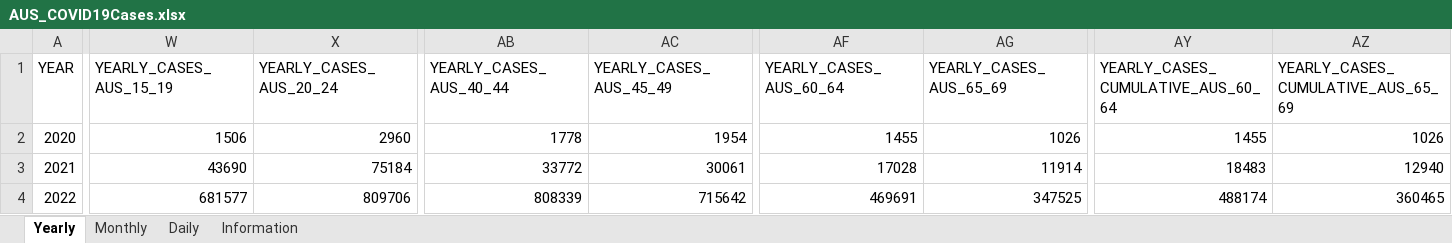
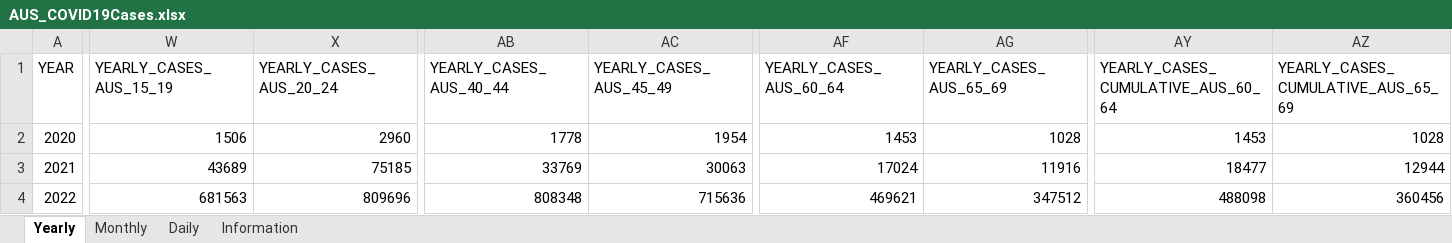
Before and after one commit to dbRaevn/covid19, an Excel workbook: pandemic/AUS_COVID19Cases.xlsx, sheet Yearly, drawn as a sheet; only a part is shown, gaps mark what is left out; values as stored, in another font and other column widths than the file's, no borders; the diff covers the shown part only; the diff names each change by its address in the sheet, - before the commit and + after, or states it on an @@ line.

Commit message:
Update AUS_COVID19Cases.xlsx

```diff
--- a/pandemic/AUS_COVID19Cases.xlsx (sheet Yearly)
+++ b/pandemic/AUS_COVID19Cases.xlsx (sheet Yearly)
-AF2 (YEARLY_CASES_AUS_60_64): 1455
+AF2 (YEARLY_CASES_AUS_60_64): 1453
-AG2 (YEARLY_CASES_AUS_65_69): 1026
+AG2 (YEARLY_CASES_AUS_65_69): 1028
-AY2: 1455
+AY2: 1453
-AZ2: 1026
+AZ2: 1028
-W3 (YEARLY_CASES_AUS_15_19): 43690
+W3 (YEARLY_CASES_AUS_15_19): 43689
-X3 (YEARLY_CASES_AUS_20_24): 75184
+X3 (YEARLY_CASES_AUS_20_24): 75185
-AB3 (YEARLY_CASES_AUS_40_44): 33772
+AB3 (YEARLY_CASES_AUS_40_44): 33769
-AC3 (YEARLY_CASES_AUS_45_49): 30061
+AC3 (YEARLY_CASES_AUS_45_49): 30063
-AF3 (YEARLY_CASES_AUS_60_64): 17028
+AF3 (YEARLY_CASES_AUS_60_64): 17024
-AG3 (YEARLY_CASES_AUS_65_69): 11914
+AG3 (YEARLY_CASES_AUS_65_69): 11916
-AY3: 18483
+AY3: 18477
-AZ3: 12940
+AZ3: 12944
-W4 (YEARLY_CASES_AUS_15_19): 681577
+W4 (YEARLY_CASES_AUS_15_19): 681563
-X4 (YEARLY_CASES_AUS_20_24): 809706
+X4 (YEARLY_CASES_AUS_20_24): 809696
-AB4 (YEARLY_CASES_AUS_40_44): 808339
+AB4 (YEARLY_CASES_AUS_40_44): 808348
-AC4 (YEARLY_CASES_AUS_45_49): 715642
+AC4 (YEARLY_CASES_AUS_45_49): 715636
-AF4 (YEARLY_CASES_AUS_60_64): 469691
+AF4 (YEARLY_CASES_AUS_60_64): 469621
-AG4 (YEARLY_CASES_AUS_65_69): 347525
+AG4 (YEARLY_CASES_AUS_65_69): 347512
-AY4: 488174
+AY4: 488098
-AZ4: 360465
+AZ4: 360456
```
Also changed, not shown: 1 added row, 1 removed row and 104 edited cells elsewhere in this sheet, sheet Daily, sheet Monthly, sheet Information.
